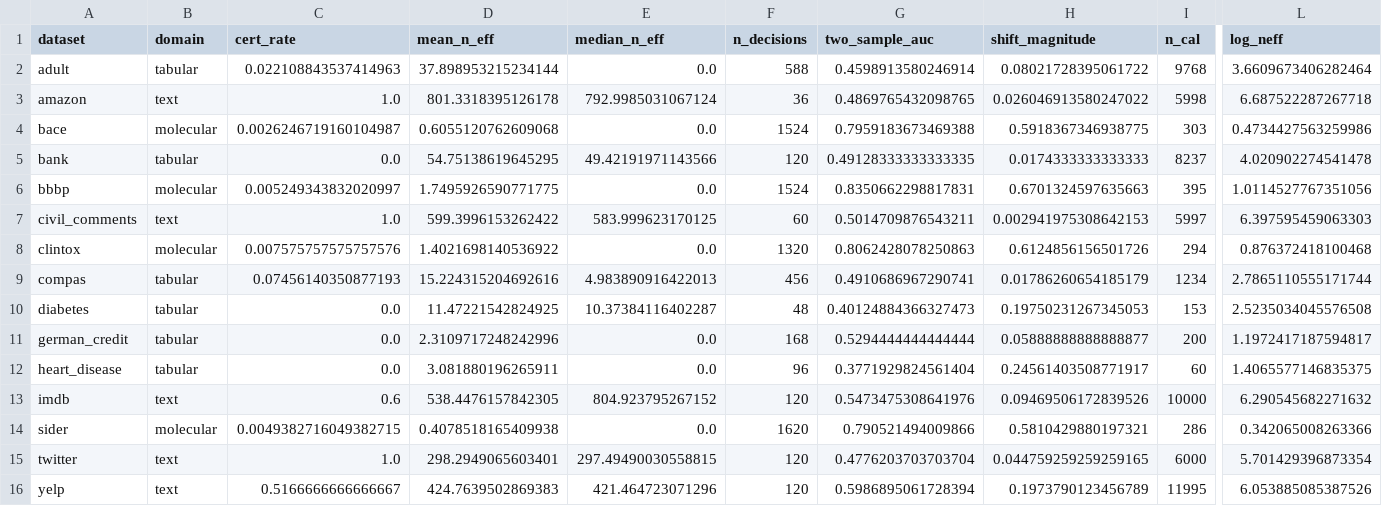
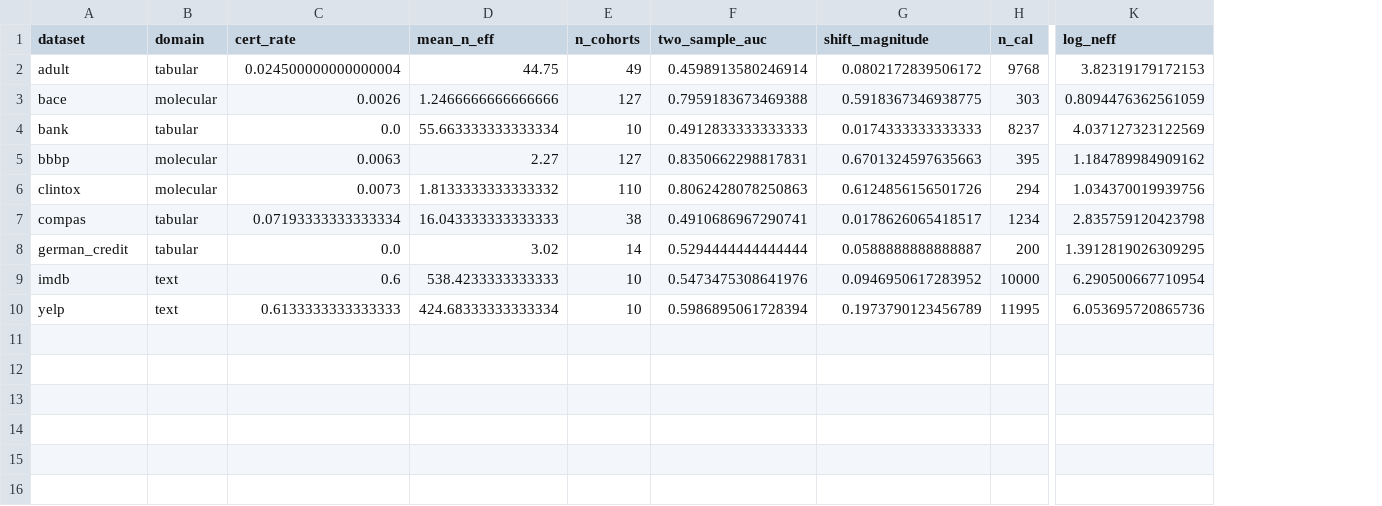
Before and after one commit to an0nion/shiftbench, a CSV file: results/h3_regression/regression_data.csv, drawn as a sheet; only a part is shown, gaps mark what is left out; removed rows and columns are numbered as before the commit, all else as after; rows hold the shown columns only; the diff names each change by its address in the sheet, - before the commit and + after, or states it on an @@ line.

```diff
--- a/results/h3_regression/regression_data.csv
+++ b/results/h3_regression/regression_data.csv
-column E (median_n_eff), row 2: 0.0; rows 4-6: 0.0 | 49.42191971143566 | 0.0; rows 8-9: 0.0 | 4.983890916422013; row 11: 0.0; row 13: 804.923795267152; row 16: 421.464723071296
-column F (n_decisions), row 2: 588; rows 4-6: 1524 | 120 | 1524; rows 8-9: 1320 | 456; row 11: 168; row 13: 120; row 16: 120
+column E (n_cohorts), rows 2-10: 49 | 127 | 10 | 127 | 110 | 38 | 14 | 10 | 10
-C2 (cert_rate): 0.022108843537414963
+C2 (cert_rate): 0.024500000000000004
-D2 (mean_n_eff): 37.898953215234144
+D2 (mean_n_eff): 44.75
-G2 (shift_magnitude): 0.08021728395061722
+G2 (shift_magnitude): 0.0802172839506172
-K2 (log_neff): 3.6609673406282464
+K2 (log_neff): 3.82319179172153
-row 3: amazon | text | 1.0 | 801.3318395126178 | 792.9985031067124 | 36 | 0.4869765432098765 | 0.026046913580247022 | 5998 | 6.687522287267718
-C3 (cert_rate): 0.0026246719160104987
+C3 (cert_rate): 0.0026
-D3 (mean_n_eff): 0.6055120762609068
+D3 (mean_n_eff): 1.2466666666666666
-K3 (log_neff): 0.4734427563259986
+K3 (log_neff): 0.8094476362561059
-D4 (mean_n_eff): 54.75138619645295
+D4 (mean_n_eff): 55.663333333333334
-F4 (two_sample_auc): 0.49128333333333335
+F4 (two_sample_auc): 0.4912833333333333
-K4 (log_neff): 4.020902274541478
+K4 (log_neff): 4.037127323122569
-C5 (cert_rate): 0.005249343832020997
+C5 (cert_rate): 0.0063
-D5 (mean_n_eff): 1.7495926590771775
+D5 (mean_n_eff): 2.27
-K5 (log_neff): 1.0114527767351056
+K5 (log_neff): 1.184789984909162
-row 7: civil_comments | text | 1.0 | 599.3996153262422 | 583.999623170125 | 60 | 0.5014709876543211 | 0.002941975308642153 | 5997 | 6.397595459063303
-C6 (cert_rate): 0.007575757575757576
+C6 (cert_rate): 0.0073
-D6 (mean_n_eff): 1.4021698140536922
+D6 (mean_n_eff): 1.8133333333333332
-K6 (log_neff): 0.876372418100468
+K6 (log_neff): 1.034370019939756
-C7 (cert_rate): 0.07456140350877193
+C7 (cert_rate): 0.07193333333333334
-D7 (mean_n_eff): 15.224315204692616
+D7 (mean_n_eff): 16.043333333333333
-G7 (shift_magnitude): 0.01786260654185179
+G7 (shift_magnitude): 0.0178626065418517
-K7 (log_neff): 2.7865110555171744
+K7 (log_neff): 2.835759120423798
-row 10: diabetes | tabular | 0.0 | 11.47221542824925 | 10.37384116402287 | 48 | 0.40124884366327473 | 0.19750231267345053 | 153 | 2.5235034045576508
-D8 (mean_n_eff): 2.3109717248242996
+D8 (mean_n_eff): 3.02
-G8 (shift_magnitude): 0.05888888888888877
+G8 (shift_magnitude): 0.0588888888888887
-K8 (log_neff): 1.1972417187594817
+K8 (log_neff): 1.3912819026309295
-row 12: heart_disease | tabular | 0.0 | 3.081880196265911 | 0.0 | 96 | 0.3771929824561404 | 0.24561403508771917 | 60 | 1.4065577146835375
-D9 (mean_n_eff): 538.4476157842305
+D9 (mean_n_eff): 538.4233333333333
-G9 (shift_magnitude): 0.09469506172839526
+G9 (shift_magnitude): 0.0946950617283952
-K9 (log_neff): 6.290545682271632
+K9 (log_neff): 6.290500667710954
-row 14: sider | molecular | 0.0049382716049382715 | 0.4078518165409938 | 0.0 | 1620 | 0.790521494009866 | 0.5810429880197321 | 286 | 0.342065008263366
-row 15: twitter | text | 1.0 | 298.2949065603401 | 297.49490030558815 | 120 | 0.4776203703703704 | 0.044759259259259165 | 6000 | 5.701429396873354
-C10 (cert_rate): 0.5166666666666667
+C10 (cert_rate): 0.6133333333333333
-D10 (mean_n_eff): 424.7639502869383
+D10 (mean_n_eff): 424.68333333333334
-K10 (log_neff): 6.053885085387526
+K10 (log_neff): 6.053695720865736
```
Also changed, not shown: results/h3_regression/regression_results.csv, results/h3_regression/scatter_data.csv, 16 other files.
